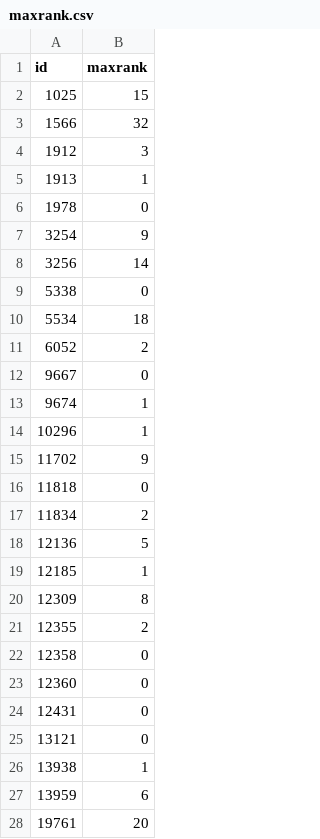
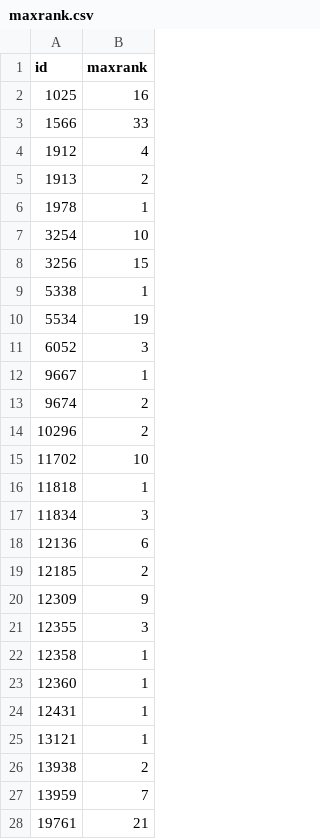
Before and after one commit to stefuma19/minTopGraph, a CSV file: examples/housing/maxrank.csv, drawn as a sheet; only a part is shown; the diff covers the shown part only.

```diff
--- a/examples/housing/maxrank.csv
+++ b/examples/housing/maxrank.csv
@@ -1,28 +1,28 @@
 id,maxrank
-1025,15
-1566,32
-1912,3
-1913,1
-1978,0
-3254,9
-3256,14
-5338,0
-5534,18
-6052,2
-9667,0
-9674,1
-10296,1
-11702,9
-11818,0
-11834,2
-12136,5
-12185,1
-12309,8
-12355,2
-12358,0
-12360,0
-12431,0
-13121,0
-13938,1
-13959,6
-19761,20
+1025,16
+1566,33
+1912,4
+1913,2
+1978,1
+3254,10
+3256,15
+5338,1
+5534,19
+6052,3
+9667,1
+9674,2
+10296,2
+11702,10
+11818,1
+11834,3
+12136,6
+12185,2
+12309,9
+12355,3
+12358,1
+12360,1
+12431,1
+13121,1
+13938,2
+13959,7
+19761,21
```
Also changed, not shown: 1 edited cell elsewhere in this file, examples/Water(3D)/water_cls.csv, examples/housing/cellsout.csv, 31 other files.
